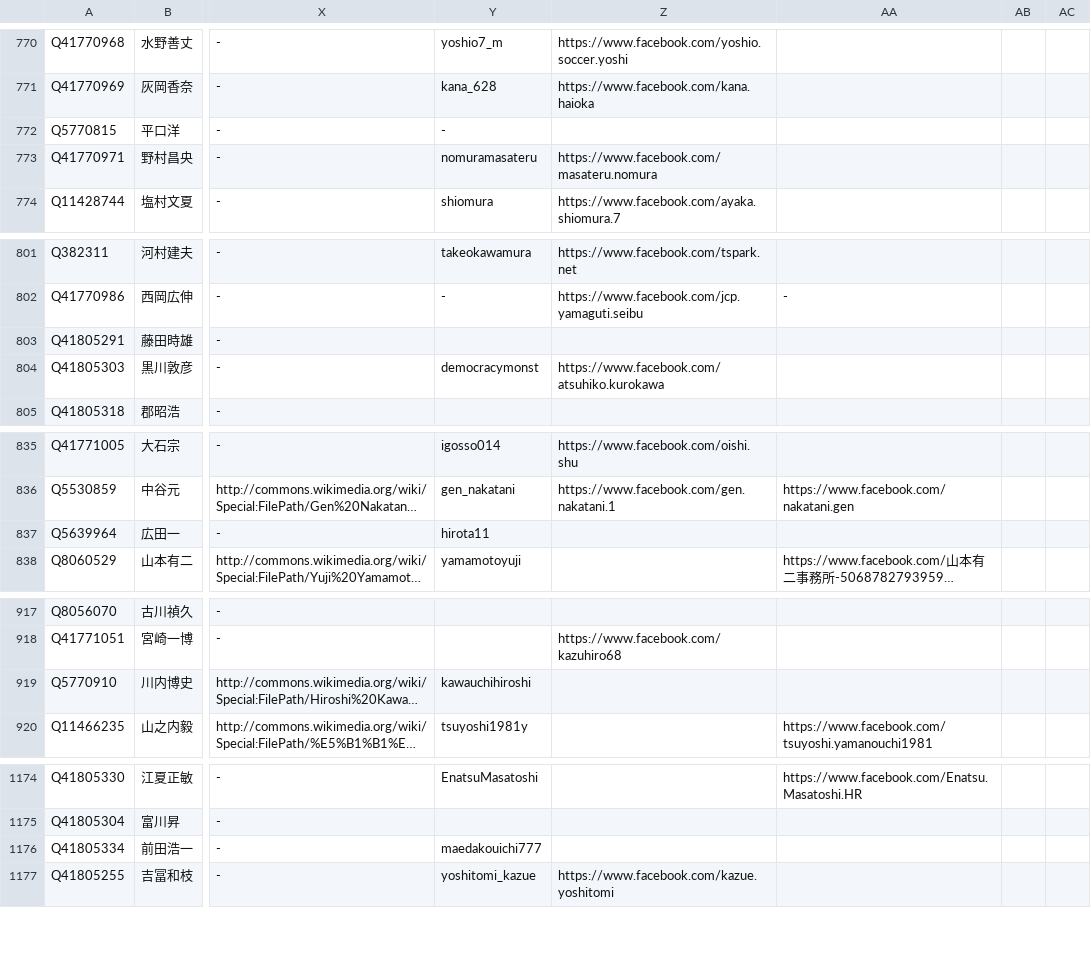
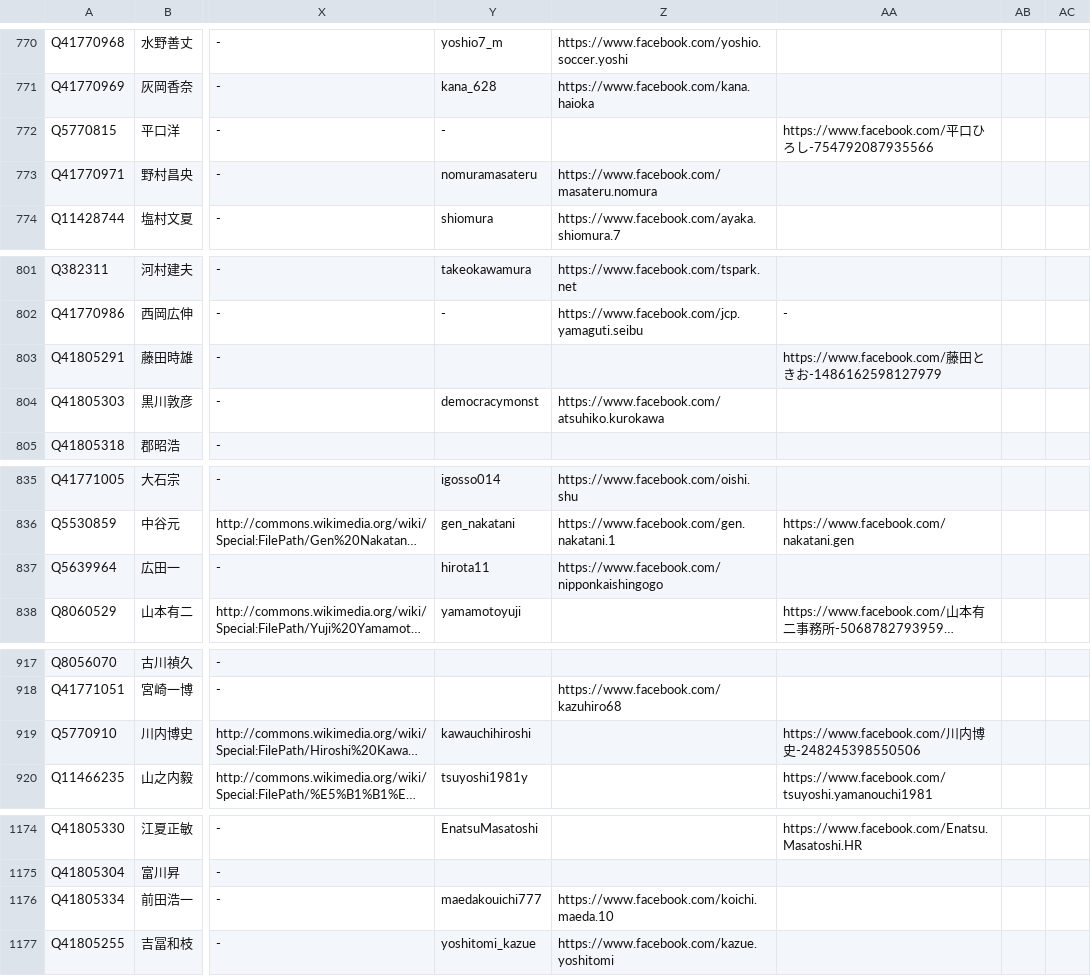
Before and after one commit to hkwi/shuin48pre, a CSV file: docs/gdoc_gray_db.csv, drawn as a sheet; only a part is shown, gaps mark what is left out; long unchanged cells end in …; the diff covers the shown part only; the diff names each change by its address in the sheet, - before the commit and + after, or states it on an @@ line.

```diff
--- a/docs/gdoc_gray_db.csv
+++ b/docs/gdoc_gray_db.csv
-AA772: (empty)
+AA772: https://www.facebook.com/平口ひろし-754792087935566
-AA803: (empty)
+AA803: https://www.facebook.com/藤田ときお-1486162598127979
-Z837: (empty)
+Z837: https://www.facebook.com/nipponkaishingogo
-AA919: (empty)
+AA919: https://www.facebook.com/川内博史-248245398550506
-Z1176: (empty)
+Z1176: https://www.facebook.com/koichi.maeda.10
```
Also changed, not shown: 7 edited cells elsewhere in this file, 3 other files.
